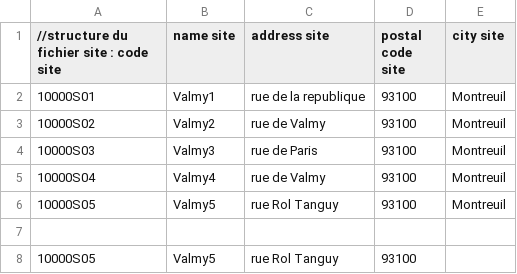
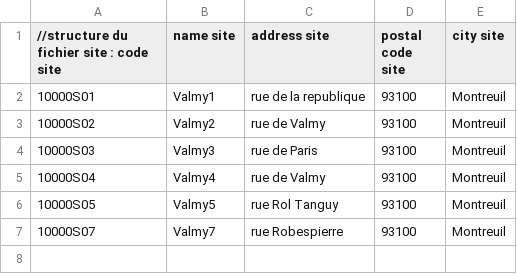
Before and after one commit to fgrept/profil_skype, a CSV file: profil-skype/profil-skype-batch-referentiel/src/main/resources/input/site.csv, drawn as a sheet.

```diff
--- a/profil-skype/profil-skype-batch-referentiel/src/main/resources/input/site.csv
+++ b/profil-skype/profil-skype-batch-referentiel/src/main/resources/input/site.csv
@@ -6,3 +6,2 @@
 10000S05;Valmy5;rue Rol Tanguy;93100;Montreuil
-;;;;
-10000S05;Valmy5;rue Rol Tanguy;93100;
+10000S07;Valmy7;rue Robespierre;93100;Montreuil
```
Also changed, not shown: profil-skype/profil-skype-batch-referentiel/src/main/resources/input/collaborater.csv, profil-skype/profil-skype-batch-referentiel/src/main/resources/input/uo.csv, 6 other files.
